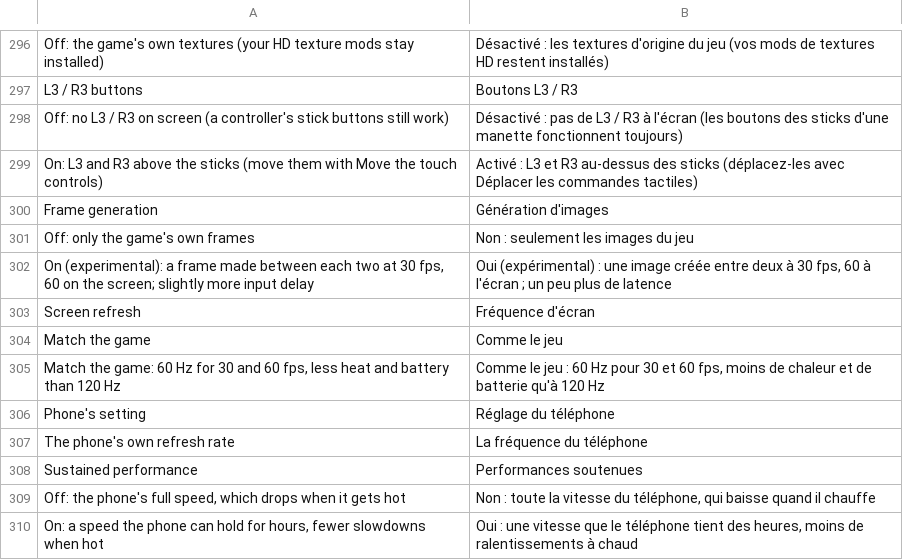
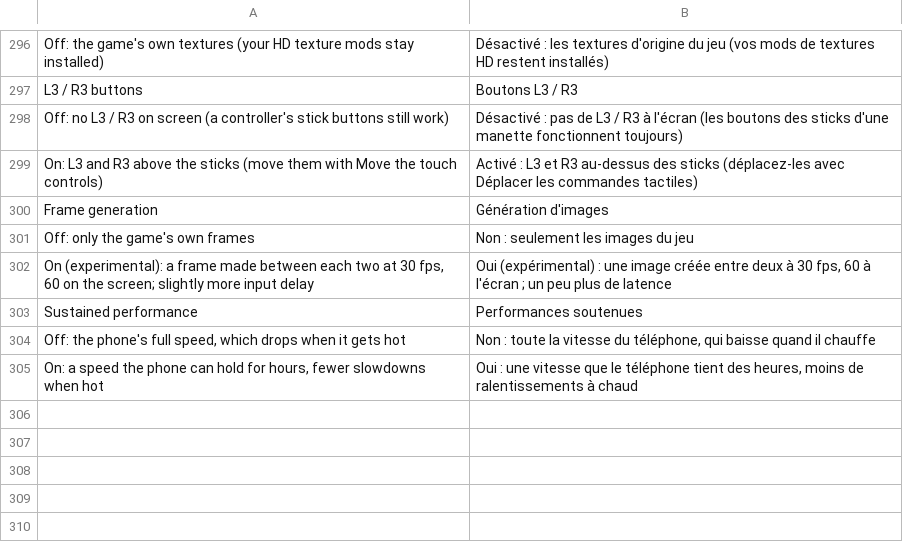
Before and after one commit to simipoB/Galar-Native-Android, a TSV file: dm/android/app/assets/lang/fr.tsv, drawn as a sheet; only a part is shown, gaps mark what is left out.

```diff
--- a/dm/android/app/assets/lang/fr.tsv
+++ b/dm/android/app/assets/lang/fr.tsv
@@ -302,7 +302,2 @@ Off: only the game's own frames	Non : seulement les images du jeu
 On (experimental): a frame made between each two at 30 fps, 60 on the screen; slightly more input delay	Oui (expérimental) : une image créée entre deux à 30 fps, 60 à l'écran ; un peu plus de latence
-Screen refresh	Fréquence d'écran
-Match the game	Comme le jeu
-Match the game: 60 Hz for 30 and 60 fps, less heat and battery than 120 Hz	Comme le jeu : 60 Hz pour 30 et 60 fps, moins de chaleur et de batterie qu'à 120 Hz
-Phone's setting	Réglage du téléphone
-The phone's own refresh rate	La fréquence du téléphone
 Sustained performance	Performances soutenues
```
Also changed, not shown: dm/android/app/assets/lang/es.tsv, dm/android/app/assets/lang/ja.tsv, 4 other files.
